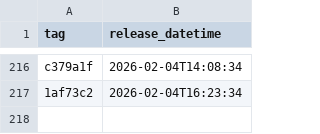
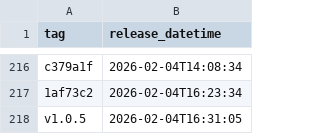
Before and after one commit to NHSDigital/eps-assist-me, a CSV file: _data/dev_deployments.csv, drawn as a sheet; only a part is shown, gaps mark what is left out.

```diff
--- a/_data/dev_deployments.csv
+++ b/_data/dev_deployments.csv
@@ -217 +217,2 @@ c379a1f,2026-02-04T14:08:34
 1af73c2,2026-02-04T16:23:34
+v1.0.5,2026-02-04T16:31:05
```
Also changed, not shown: 1 other file.
